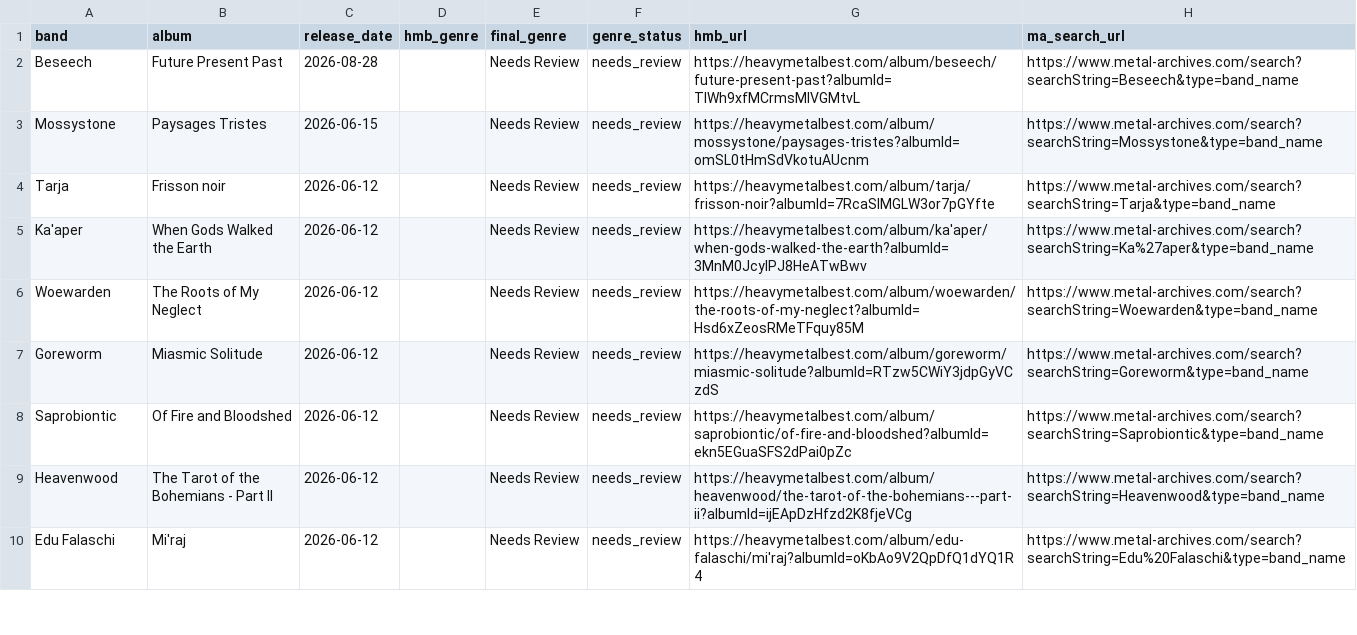
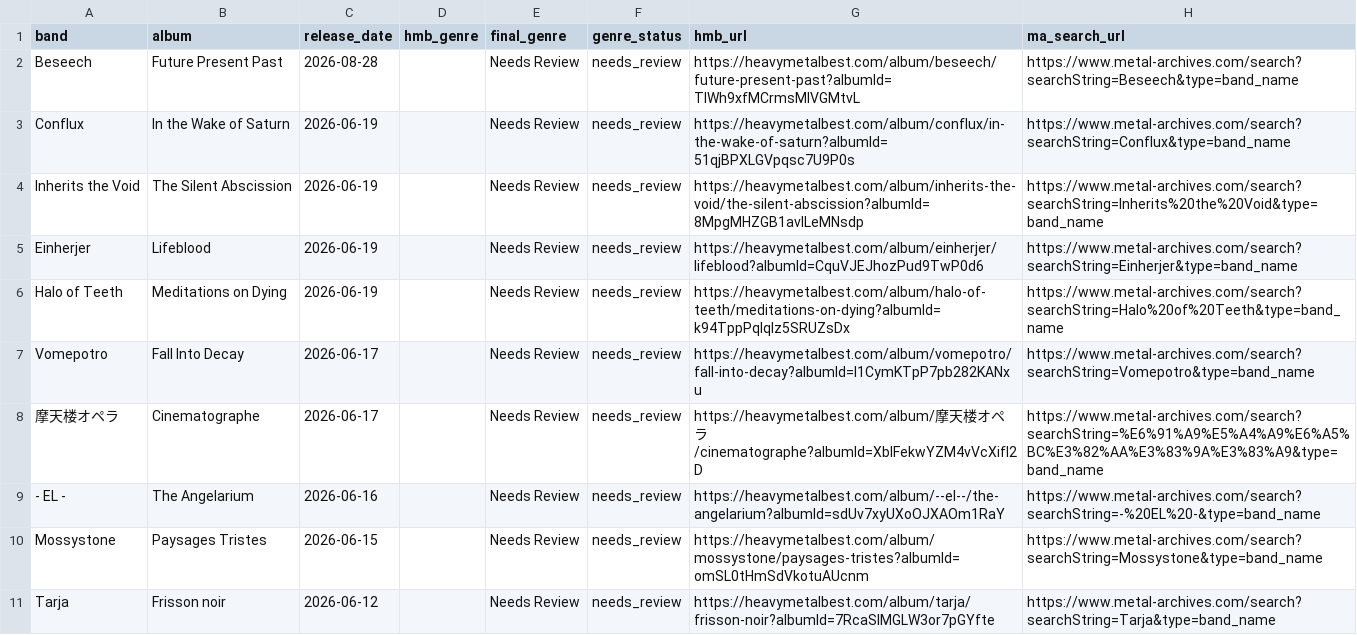
Before and after one commit to haukster1982/releases, a CSV file: data/unresolved_genres.csv, drawn as a sheet; only a part is shown; the shorter side is filled out with more unchanged rows.

Commit message:
Auto: oppdater album og sjanger 2026-06-08

```diff
--- a/data/unresolved_genres.csv
+++ b/data/unresolved_genres.csv
@@ -2,2 +2,9 @@ band,album,release_date,hmb_genre,final_genre,genre_status,hmb_url,ma_search_url
 Beseech,Future Present Past,2026-08-28,,Needs Review,needs_review,https://heavymetalbest.com/album/beseech/future-present-past?albumId=TlWh9xfMCrmsMlVGMtvL,https://www.metal-archives.com/search?searchString=Beseech&type=band_name
+Conflux,In the Wake of Saturn,2026-06-19,,Needs Review,needs_review,https://heavymetalbest.com/album/conflux/in-the-wake-of-saturn?albumId=51qjBPXLGVpqsc7U9P0s,https://www.metal-archives.com/search?searchString=Conflux&type=band_name
+Inherits the Void,The Silent Abscission,2026-06-19,,Needs Review,needs_review,https://heavymetalbest.com/album/inherits-the-void/the-silent-abscission?albumId=8MpgMHZGB1avlLeMNsdp,https://www.metal-archives.com/search?searchString=Inherits%20the%20Void&type=band_name
+Einherjer,Lifeblood,2026-06-19,,Needs Review,needs_review,https://heavymetalbest.com/album/einherjer/lifeblood?albumId=CquVJEJhozPud9TwP0d6,https://www.metal-archives.com/search?searchString=Einherjer&type=band_name
+Halo of Teeth,Meditations on Dying,2026-06-19,,Needs Review,needs_review,https://heavymetalbest.com/album/halo-of-teeth/meditations-on-dying?albumId=k94TppPqIqlz5SRUZsDx,https://www.metal-archives.com/search?searchString=Halo%20of%20Teeth&type=band_name
+Vomepotro,Fall Into Decay,2026-06-17,,Needs Review,needs_review,https://heavymetalbest.com/album/vomepotro/fall-into-decay?albumId=I1CymKTpP7pb282KANxu,https://www.metal-archives.com/search?searchString=Vomepotro&type=band_name
+摩天楼オペラ,Cinematographe,2026-06-17,,Needs Review,needs_review,https://heavymetalbest.com/album/摩天楼オペラ/cinematographe?albumId=XblFekwYZM4vVcXifI2D,https://www.metal-archives.com/search?searchString=%E6%91%A9%E5%A4%A9%E6%A5%BC%E3%82%AA%E3%83%9A%E3%83%A9&type=band_name
+- EL -,The Angelarium,2026-06-16,,Needs Review,needs_review,https://heavymetalbest.com/album/--el--/the-angelarium?albumId=sdUv7xyUXoOJXAOm1RaY,https://www.metal-archives.com/search?searchString=-%20EL%20-&type=band_name
 Mossystone,Paysages Tristes,2026-06-15,,Needs Review,needs_review,https://heavymetalbest.com/album/mossystone/paysages-tristes?albumId=omSL0tHmSdVkotuAUcnm,https://www.metal-archives.com/search?searchString=Mossystone&type=band_name
```
Also changed, not shown: 3 other files.
